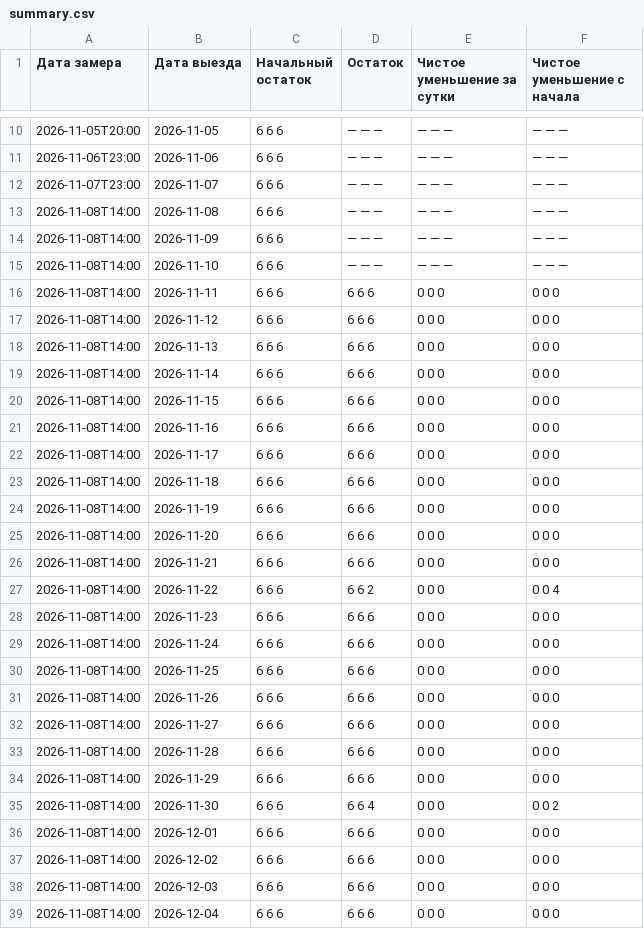
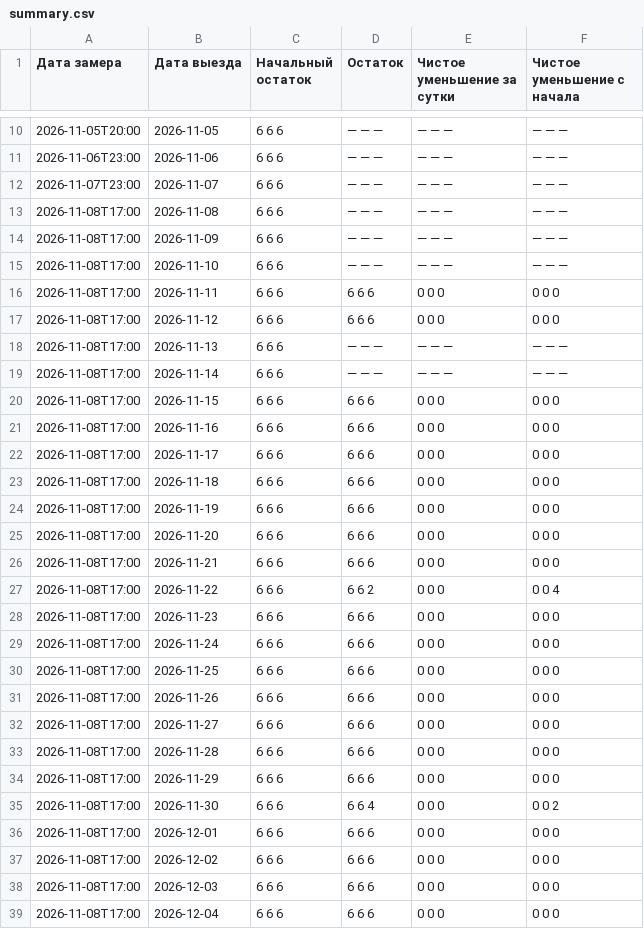
Before and after one commit to AntonioSkin/tripster-visitors-monitor, a CSV file: data/calendar_history/96862/summary.csv, drawn as a sheet; only a part is shown, gaps mark what is left out; the diff covers the shown part only.

```diff
--- a/data/calendar_history/96862/summary.csv
+++ b/data/calendar_history/96862/summary.csv
@@ -12,28 +12,28 @@
 2026-11-07T23:00,2026-11-07,6 6 6,— — —,— — —,— — —
-2026-11-08T14:00,2026-11-08,6 6 6,— — —,— — —,— — —
-2026-11-08T14:00,2026-11-09,6 6 6,— — —,— — —,— — —
-2026-11-08T14:00,2026-11-10,6 6 6,— — —,— — —,— — —
-2026-11-08T14:00,2026-11-11,6 6 6,6 6 6,0 0 0,0 0 0
-2026-11-08T14:00,2026-11-12,6 6 6,6 6 6,0 0 0,0 0 0
-2026-11-08T14:00,2026-11-13,6 6 6,6 6 6,0 0 0,0 0 0
-2026-11-08T14:00,2026-11-14,6 6 6,6 6 6,0 0 0,0 0 0
-2026-11-08T14:00,2026-11-15,6 6 6,6 6 6,0 0 0,0 0 0
-2026-11-08T14:00,2026-11-16,6 6 6,6 6 6,0 0 0,0 0 0
-2026-11-08T14:00,2026-11-17,6 6 6,6 6 6,0 0 0,0 0 0
-2026-11-08T14:00,2026-11-18,6 6 6,6 6 6,0 0 0,0 0 0
-2026-11-08T14:00,2026-11-19,6 6 6,6 6 6,0 0 0,0 0 0
-2026-11-08T14:00,2026-11-20,6 6 6,6 6 6,0 0 0,0 0 0
-2026-11-08T14:00,2026-11-21,6 6 6,6 6 6,0 0 0,0 0 0
-2026-11-08T14:00,2026-11-22,6 6 6,6 6 2,0 0 0,0 0 4
-2026-11-08T14:00,2026-11-23,6 6 6,6 6 6,0 0 0,0 0 0
-2026-11-08T14:00,2026-11-24,6 6 6,6 6 6,0 0 0,0 0 0
-2026-11-08T14:00,2026-11-25,6 6 6,6 6 6,0 0 0,0 0 0
-2026-11-08T14:00,2026-11-26,6 6 6,6 6 6,0 0 0,0 0 0
-2026-11-08T14:00,2026-11-27,6 6 6,6 6 6,0 0 0,0 0 0
-2026-11-08T14:00,2026-11-28,6 6 6,6 6 6,0 0 0,0 0 0
-2026-11-08T14:00,2026-11-29,6 6 6,6 6 6,0 0 0,0 0 0
-2026-11-08T14:00,2026-11-30,6 6 6,6 6 4,0 0 0,0 0 2
-2026-11-08T14:00,2026-12-01,6 6 6,6 6 6,0 0 0,0 0 0
-2026-11-08T14:00,2026-12-02,6 6 6,6 6 6,0 0 0,0 0 0
-2026-11-08T14:00,2026-12-03,6 6 6,6 6 6,0 0 0,0 0 0
-2026-11-08T14:00,2026-12-04,6 6 6,6 6 6,0 0 0,0 0 0
+2026-11-08T17:00,2026-11-08,6 6 6,— — —,— — —,— — —
+2026-11-08T17:00,2026-11-09,6 6 6,— — —,— — —,— — —
+2026-11-08T17:00,2026-11-10,6 6 6,— — —,— — —,— — —
+2026-11-08T17:00,2026-11-11,6 6 6,6 6 6,0 0 0,0 0 0
+2026-11-08T17:00,2026-11-12,6 6 6,6 6 6,0 0 0,0 0 0
+2026-11-08T17:00,2026-11-13,6 6 6,— — —,— — —,— — —
+2026-11-08T17:00,2026-11-14,6 6 6,— — —,— — —,— — —
+2026-11-08T17:00,2026-11-15,6 6 6,6 6 6,0 0 0,0 0 0
+2026-11-08T17:00,2026-11-16,6 6 6,6 6 6,0 0 0,0 0 0
+2026-11-08T17:00,2026-11-17,6 6 6,6 6 6,0 0 0,0 0 0
+2026-11-08T17:00,2026-11-18,6 6 6,6 6 6,0 0 0,0 0 0
+2026-11-08T17:00,2026-11-19,6 6 6,6 6 6,0 0 0,0 0 0
+2026-11-08T17:00,2026-11-20,6 6 6,6 6 6,0 0 0,0 0 0
+2026-11-08T17:00,2026-11-21,6 6 6,6 6 6,0 0 0,0 0 0
+2026-11-08T17:00,2026-11-22,6 6 6,6 6 2,0 0 0,0 0 4
+2026-11-08T17:00,2026-11-23,6 6 6,6 6 6,0 0 0,0 0 0
+2026-11-08T17:00,2026-11-24,6 6 6,6 6 6,0 0 0,0 0 0
+2026-11-08T17:00,2026-11-25,6 6 6,6 6 6,0 0 0,0 0 0
+2026-11-08T17:00,2026-11-26,6 6 6,6 6 6,0 0 0,0 0 0
+2026-11-08T17:00,2026-11-27,6 6 6,6 6 6,0 0 0,0 0 0
+2026-11-08T17:00,2026-11-28,6 6 6,6 6 6,0 0 0,0 0 0
+2026-11-08T17:00,2026-11-29,6 6 6,6 6 6,0 0 0,0 0 0
+2026-11-08T17:00,2026-11-30,6 6 6,6 6 4,0 0 0,0 0 2
+2026-11-08T17:00,2026-12-01,6 6 6,6 6 6,0 0 0,0 0 0
+2026-11-08T17:00,2026-12-02,6 6 6,6 6 6,0 0 0,0 0 0
+2026-11-08T17:00,2026-12-03,6 6 6,6 6 6,0 0 0,0 0 0
+2026-11-08T17:00,2026-12-04,6 6 6,6 6 6,0 0 0,0 0 0
```
Also changed, not shown: 152 edited cells elsewhere in this file, data/calendar_history/51192/summary.csv, data/calendar_history/dmitry/summary.csv, 25 other files.
